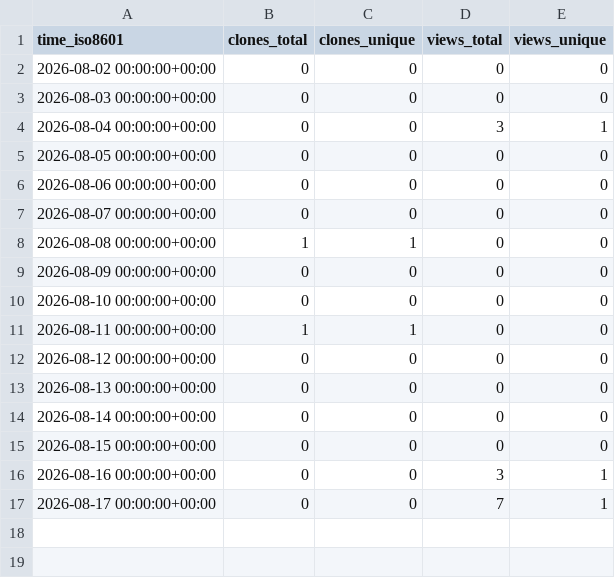
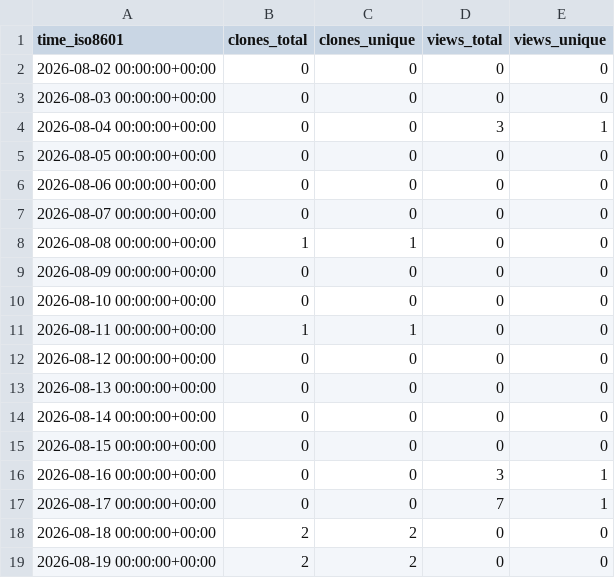
Before and after one commit to Kbasoya07/uRAG, a CSV file: Kbasoya07/uRAG/ghrs-data/views_clones_aggregate.csv, drawn as a sheet.

```diff
--- a/Kbasoya07/uRAG/ghrs-data/views_clones_aggregate.csv
+++ b/Kbasoya07/uRAG/ghrs-data/views_clones_aggregate.csv
@@ -17 +17,3 @@ time_iso8601,clones_total,clones_unique,views_total,views_unique
 2026-08-17 00:00:00+00:00,0,0,7,1
+2026-08-18 00:00:00+00:00,2,2,0,0
+2026-08-19 00:00:00+00:00,2,2,0,0
```
Also changed, not shown: 1 other file.
